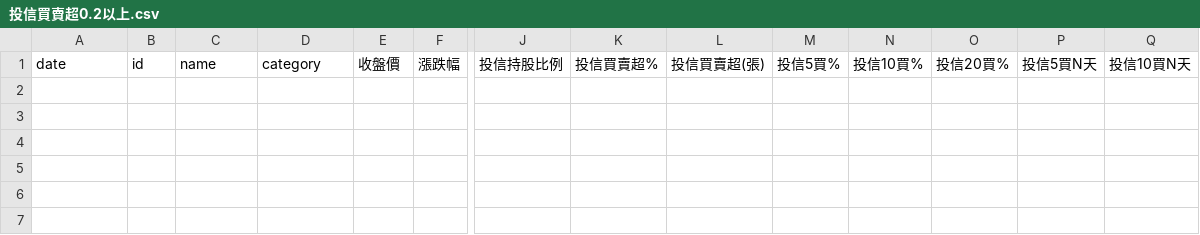
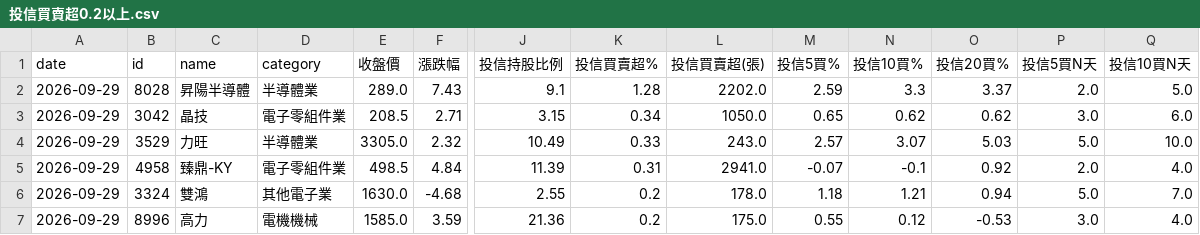
Before and after one commit to itony215/stock_data, a CSV file: data/投信買賣超0.2以上.csv, drawn as a sheet; only a part is shown, gaps mark what is left out; rows hold the shown columns only; the diff names each change by its address in the sheet, - before the commit and + after, or states it on an @@ line.

```diff
--- a/data/投信買賣超0.2以上.csv
+++ b/data/投信買賣超0.2以上.csv
+row 2: 2026-09-29 | 8028 | 昇陽半導體 | 半導體業 | 289.0 | 7.43 | 9.1 | 1.28 | 2202.0 | 2.59 | 3.3 | 3.37 | 2.0 | 5.0
+row 3: 2026-09-29 | 3042 | 晶技 | 電子零組件業 | 208.5 | 2.71 | 3.15 | 0.34 | 1050.0 | 0.65 | 0.62 | 0.62 | 3.0 | 6.0
+row 4: 2026-09-29 | 3529 | 力旺 | 半導體業 | 3305.0 | 2.32 | 10.49 | 0.33 | 243.0 | 2.57 | 3.07 | 5.03 | 5.0 | 10.0
+row 5: 2026-09-29 | 4958 | 臻鼎-KY | 電子零組件業 | 498.5 | 4.84 | 11.39 | 0.31 | 2941.0 | -0.07 | -0.1 | 0.92 | 2.0 | 4.0
+row 6: 2026-09-29 | 3324 | 雙鴻 | 其他電子業 | 1630.0 | -4.68 | 2.55 | 0.2 | 178.0 | 1.18 | 1.21 | 0.94 | 5.0 | 7.0
+row 7: 2026-09-29 | 8996 | 高力 | 電機機械 | 1585.0 | 3.59 | 21.36 | 0.2 | 175.0 | 0.55 | 0.12 | -0.53 | 3.0 | 4.0
```
Also changed, not shown: data/投信10日以上無買入_今日買入.csv, data/空方標的(4紅大於10趴).csv, 8 other files.
